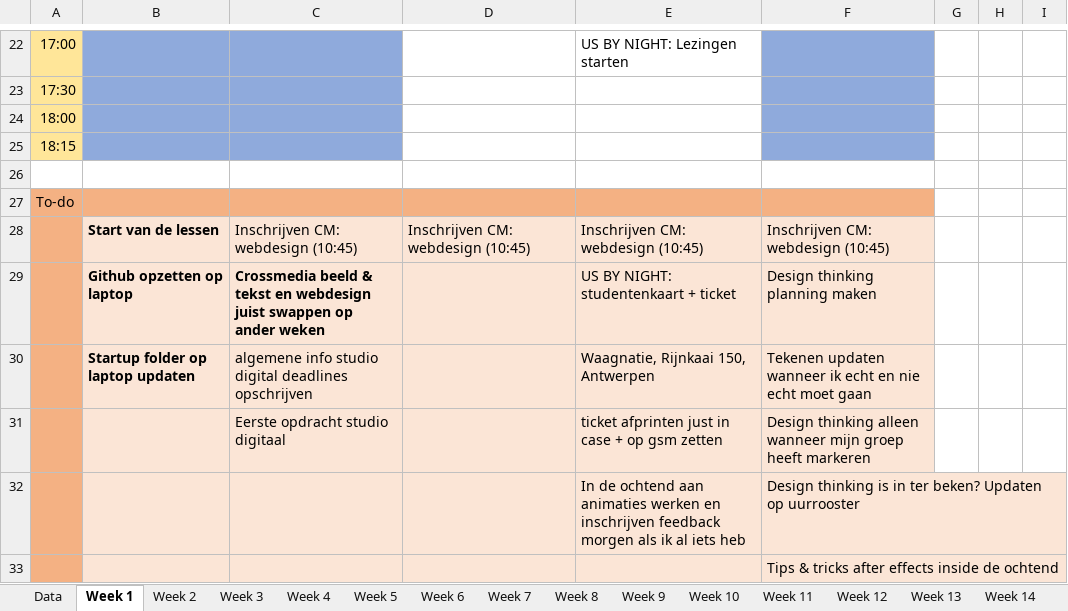
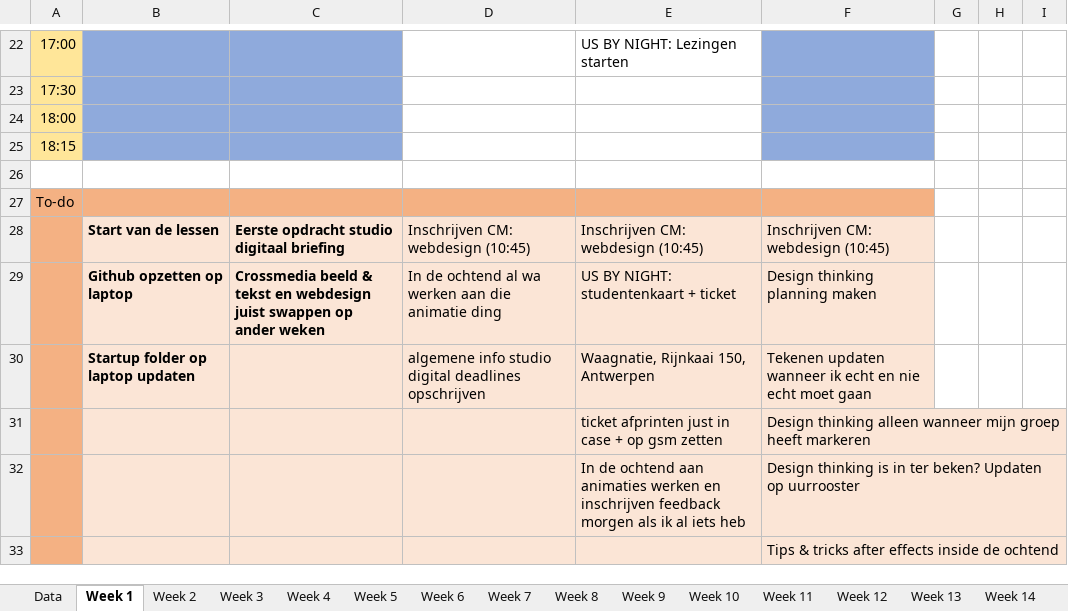
Before and after one commit to ninjahisser/LUCA-2, an Excel workbook: uurrooster.xlsx, sheet Week 1, drawn as a sheet; only a part is shown, gaps mark what is left out; values as stored, in another font and other column widths than the file's, no borders; conditional formats not drawn; the diff names each change by its address in the sheet, - before the commit and + after, or states it on an @@ line.

Commit message:
update

```diff
--- a/uurrooster.xlsx (sheet Week 1)
+++ b/uurrooster.xlsx (sheet Week 1)
-C28: Inschrijven CM: webdesign (10:45)
+C28: Eerste opdracht studio digitaal briefing
-C28 bold: off
+C28 bold: on
-D29: (empty)
+D29: In de ochtend al wa werken aan die animatie ding
-C30: algemene info studio digital deadlines opschrijven
+C30: (empty)
-D30: (empty)
+D30: algemene info studio digital deadlines opschrijven
-C31: Eerste opdracht studio digitaal
+C31: (empty)
```
